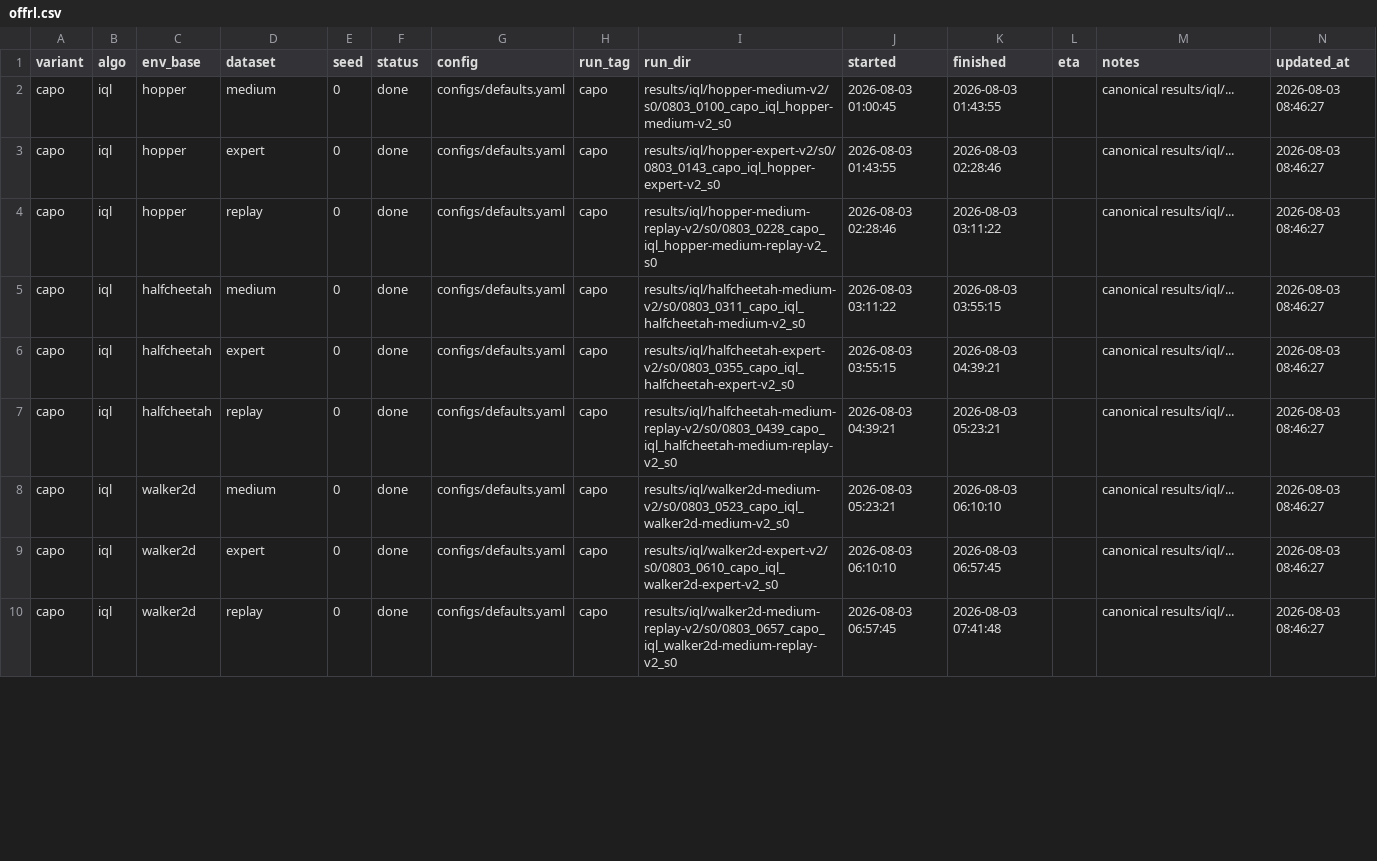
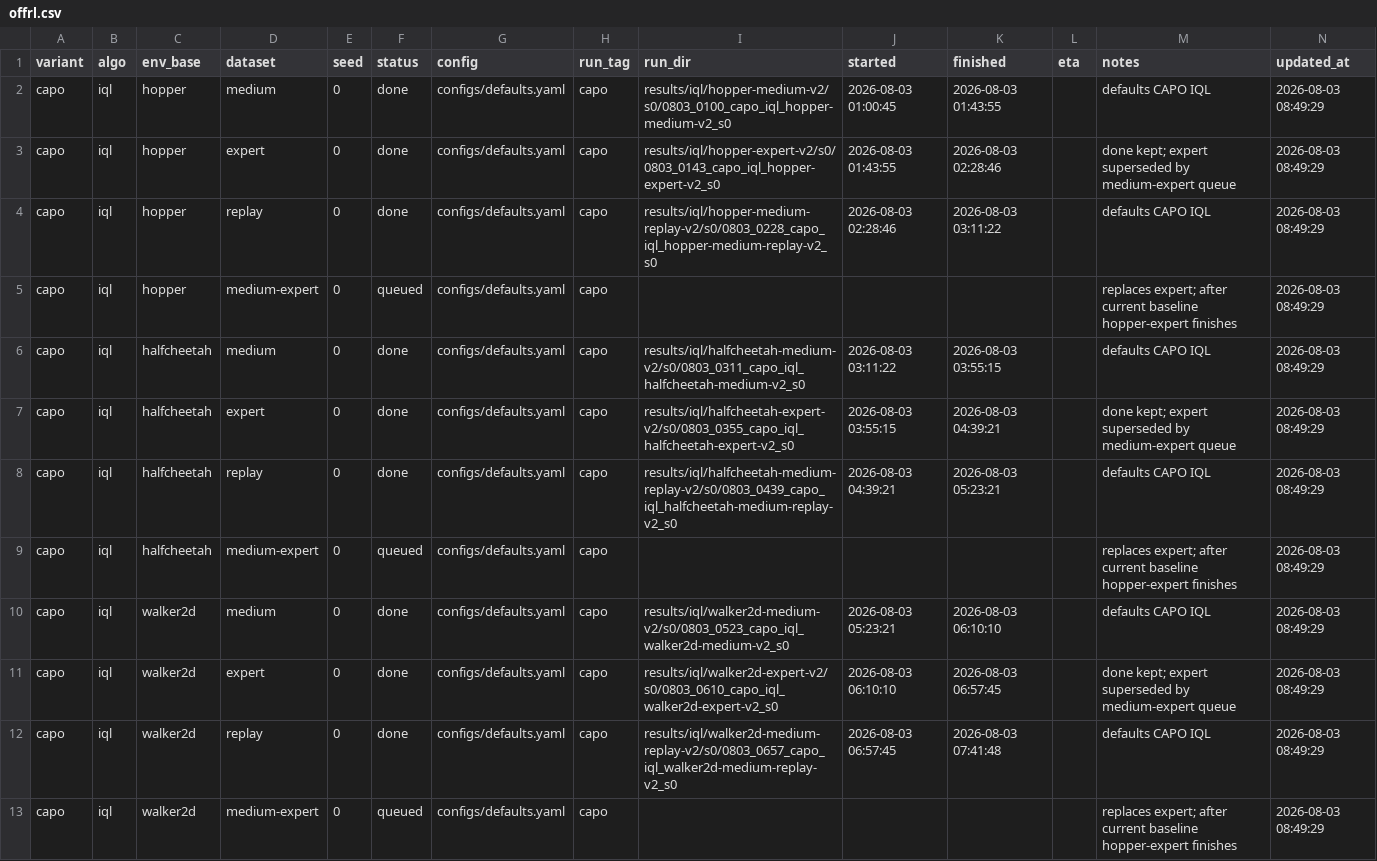
Before and after one commit to seonvin0319/CAPO, a CSV file: host/offrl.csv, drawn as a sheet; only a part is shown; the diff covers the shown part only.

Commit message:
host(offrl): switch IQL queue from expert to medium-expert
Finish the live baseline hopper-expert cell, cancel further expert cells, then relaunch matrix with medium-expert.

```diff
--- a/host/offrl.csv
+++ b/host/offrl.csv
@@ -1,10 +1,13 @@
 variant,algo,env_base,dataset,seed,status,config,run_tag,run_dir,started,finished,eta,notes,updated_at
-capo,iql,hopper,medium,0,done,configs/defaults.yaml,capo,results/iql/hopper-medium-v2/s0/0803_0100_capo_iql_hopper-medium-v2_s0,2026-08-03 01:00:45,2026-08-03 01:43:55,,canonical results/iql/...,2026-08-03 08:46:27
-capo,iql,hopper,expert,0,done,configs/defaults.yaml,capo,results/iql/hopper-expert-v2/s0/0803_0143_capo_iql_hopper-expert-v2_s0,2026-08-03 01:43:55,2026-08-03 02:28:46,,canonical results/iql/...,2026-08-03 08:46:27
-capo,iql,hopper,replay,0,done,configs/defaults.yaml,capo,results/iql/hopper-medium-replay-v2/s0/0803_0228_capo_iql_hopper-medium-replay-v2_s0,2026-08-03 02:28:46,2026-08-03 03:11:22,,canonical results/iql/...,2026-08-03 08:46:27
-capo,iql,halfcheetah,medium,0,done,configs/defaults.yaml,capo,results/iql/halfcheetah-medium-v2/s0/0803_0311_capo_iql_halfcheetah-medium-v2_s0,2026-08-03 03:11:22,2026-08-03 03:55:15,,canonical results/iql/...,2026-08-03 08:46:27
-capo,iql,halfcheetah,expert,0,done,configs/defaults.yaml,capo,results/iql/halfcheetah-expert-v2/s0/0803_0355_capo_iql_halfcheetah-expert-v2_s0,2026-08-03 03:55:15,2026-08-03 04:39:21,,canonical results/iql/...,2026-08-03 08:46:27
-capo,iql,halfcheetah,replay,0,done,configs/defaults.yaml,capo,results/iql/halfcheetah-medium-replay-v2/s0/0803_0439_capo_iql_halfcheetah-medium-replay-v2_s0,2026-08-03 04:39:21,2026-08-03 05:23:21,,canonical results/iql/...,2026-08-03 08:46:27
-capo,iql,walker2d,medium,0,done,configs/defaults.yaml,capo,results/iql/walker2d-medium-v2/s0/0803_0523_capo_iql_walker2d-medium-v2_s0,2026-08-03 05:23:21,2026-08-03 06:10:10,,canonical results/iql/...,2026-08-03 08:46:27
-capo,iql,walker2d,expert,0,done,configs/defaults.yaml,capo,results/iql/walker2d-expert-v2/s0/0803_0610_capo_iql_walker2d-expert-v2_s0,2026-08-03 06:10:10,2026-08-03 06:57:45,,canonical results/iql/...,2026-08-03 08:46:27
-capo,iql,walker2d,replay,0,done,configs/defaults.yaml,capo,results/iql/walker2d-medium-replay-v2/s0/0803_0657_capo_iql_walker2d-medium-replay-v2_s0,2026-08-03 06:57:45,2026-08-03 07:41:48,,canonical results/iql/...,2026-08-03 08:46:27
+capo,iql,hopper,medium,0,done,configs/defaults.yaml,capo,results/iql/hopper-medium-v2/s0/0803_0100_capo_iql_hopper-medium-v2_s0,2026-08-03 01:00:45,2026-08-03 01:43:55,,defaults CAPO IQL,2026-08-03 08:49:29
+capo,iql,hopper,expert,0,done,configs/defaults.yaml,capo,results/iql/hopper-expert-v2/s0/0803_0143_capo_iql_hopper-expert-v2_s0,2026-08-03 01:43:55,2026-08-03 02:28:46,,done kept; expert superseded by medium-expert queue,2026-08-03 08:49:29
+capo,iql,hopper,replay,0,done,configs/defaults.yaml,capo,results/iql/hopper-medium-replay-v2/s0/0803_0228_capo_iql_hopper-medium-replay-v2_s0,2026-08-03 02:28:46,2026-08-03 03:11:22,,defaults CAPO IQL,2026-08-03 08:49:29
+capo,iql,hopper,medium-expert,0,queued,configs/defaults.yaml,capo,,,,,replaces expert; after current baseline hopper-expert finishes,2026-08-03 08:49:29
+capo,iql,halfcheetah,medium,0,done,configs/defaults.yaml,capo,results/iql/halfcheetah-medium-v2/s0/0803_0311_capo_iql_halfcheetah-medium-v2_s0,2026-08-03 03:11:22,2026-08-03 03:55:15,,defaults CAPO IQL,2026-08-03 08:49:29
+capo,iql,halfcheetah,expert,0,done,configs/defaults.yaml,capo,results/iql/halfcheetah-expert-v2/s0/0803_0355_capo_iql_halfcheetah-expert-v2_s0,2026-08-03 03:55:15,2026-08-03 04:39:21,,done kept; expert superseded by medium-expert queue,2026-08-03 08:49:29
+capo,iql,halfcheetah,replay,0,done,configs/defaults.yaml,capo,results/iql/halfcheetah-medium-replay-v2/s0/0803_0439_capo_iql_halfcheetah-medium-replay-v2_s0,2026-08-03 04:39:21,2026-08-03 05:23:21,,defaults CAPO IQL,2026-08-03 08:49:29
+capo,iql,halfcheetah,medium-expert,0,queued,configs/defaults.yaml,capo,,,,,replaces expert; after current baseline hopper-expert finishes,2026-08-03 08:49:29
+capo,iql,walker2d,medium,0,done,configs/defaults.yaml,capo,results/iql/walker2d-medium-v2/s0/0803_0523_capo_iql_walker2d-medium-v2_s0,2026-08-03 05:23:21,2026-08-03 06:10:10,,defaults CAPO IQL,2026-08-03 08:49:29
+capo,iql,walker2d,expert,0,done,configs/defaults.yaml,capo,results/iql/walker2d-expert-v2/s0/0803_0610_capo_iql_walker2d-expert-v2_s0,2026-08-03 06:10:10,2026-08-03 06:57:45,,done kept; expert superseded by medium-expert queue,2026-08-03 08:49:29
+capo,iql,walker2d,replay,0,done,configs/defaults.yaml,capo,results/iql/walker2d-medium-replay-v2/s0/0803_0657_capo_iql_walker2d-medium-replay-v2_s0,2026-08-03 06:57:45,2026-08-03 07:41:48,,defaults CAPO IQL,2026-08-03 08:49:29
+capo,iql,walker2d,medium-expert,0,queued,configs/defaults.yaml,capo,,,,,replaces expert; after current baseline hopper-expert finishes,2026-08-03 08:49:29
```
Also changed, not shown: 3 added rows and 51 edited cells elsewhere in this file, 3 other files.
